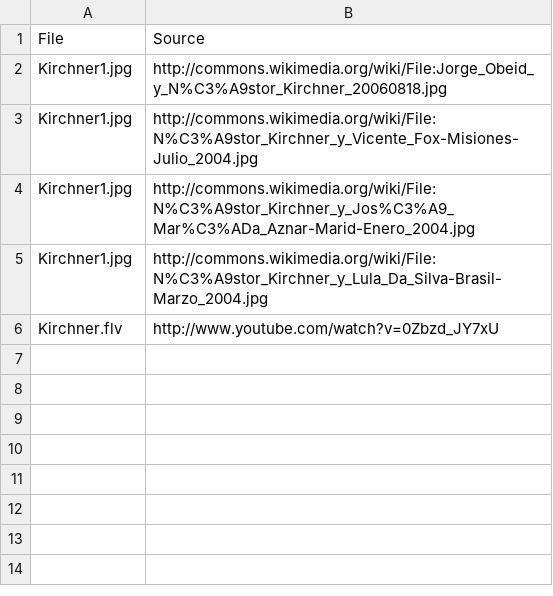
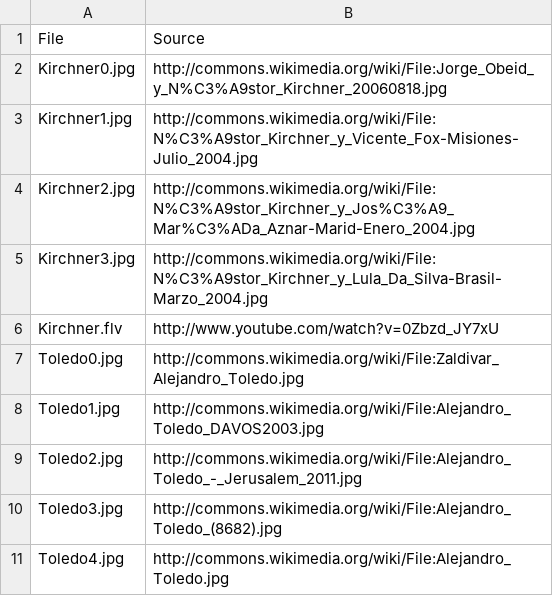
Before and after one commit to Noblis/INVSC-janus, a CSV file: data/sources.csv, drawn as a sheet.

```diff
--- a/data/sources.csv
+++ b/data/sources.csv
@@ -1,6 +1,11 @@
 File, Source
-Kirchner1.jpg, http://commons.wikimedia.org/wiki/File:Jorge_Obeid_y_N%C3%A9stor_Kirchner_20060818.jpg
+Kirchner0.jpg, http://commons.wikimedia.org/wiki/File:Jorge_Obeid_y_N%C3%A9stor_Kirchner_20060818.jpg
 Kirchner1.jpg, http://commons.wikimedia.org/wiki/File:N%C3%A9stor_Kirchner_y_Vicente_Fox-Misiones-Julio_2004.jpg
-Kirchner1.jpg, http://commons.wikimedia.org/wiki/File:N%C3%A9stor_Kirchner_y_Jos%C3%A9_Mar%C3%ADa_Aznar-Marid-Enero_2004.jpg
-Kirchner1.jpg, http://commons.wikimedia.org/wiki/File:N%C3%A9stor_Kirchner_y_Lula_Da_Silva-Brasil-Marzo_2004.jpg
+Kirchner2.jpg, http://commons.wikimedia.org/wiki/File:N%C3%A9stor_Kirchner_y_Jos%C3%A9_Mar%C3%ADa_Aznar-Marid-Enero_2004.jpg
+Kirchner3.jpg, http://commons.wikimedia.org/wiki/File:N%C3%A9stor_Kirchner_y_Lula_Da_Silva-Brasil-Marzo_2004.jpg
 Kirchner.flv, http://www.youtube.com/watch?v=0Zbzd_JY7xU
+Toledo0.jpg, http://commons.wikimedia.org/wiki/File:Zaldivar_Alejandro_Toledo.jpg
+Toledo1.jpg, http://commons.wikimedia.org/wiki/File:Alejandro_Toledo_DAVOS2003.jpg
+Toledo2.jpg, http://commons.wikimedia.org/wiki/File:Alejandro_Toledo_-_Jerusalem_2011.jpg
+Toledo3.jpg, http://commons.wikimedia.org/wiki/File:Alejandro_Toledo_(8682).jpg
+Toledo4.jpg, http://commons.wikimedia.org/wiki/File:Alejandro_Toledo.jpg
```
Also changed, not shown: 5 other files.
